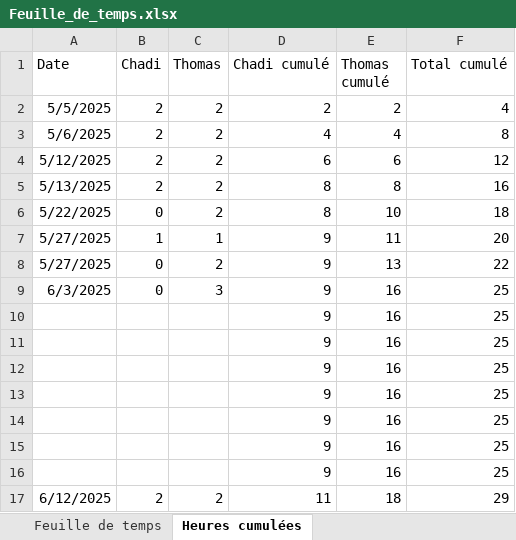
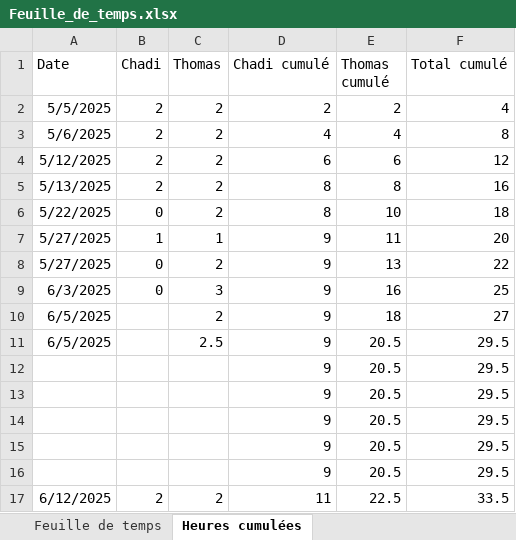
Before and after one commit to PoissonnierThomas/Biblioth-que_Recettes, an Excel workbook: Feuille_de_temps.xlsx, sheet Heures cumulées, drawn as a sheet; values as stored, in another font and other column widths than the file's, no borders; charts and pictures not drawn; removed rows and columns are numbered as before the commit, all else as after; the diff names each change by its address in the sheet, - before the commit and + after, or states it on an @@ line.

```diff
--- a/Feuille_de_temps.xlsx (sheet Heures cumulées)
+++ b/Feuille_de_temps.xlsx (sheet Heures cumulées)
-row 10:  |  |  | 9 | 16 | 25
-row 11:  |  |  | 9 | 16 | 25
-row 12:  |  |  | 9 | 16 | 25
-row 13:  |  |  | 9 | 16 | 25
-row 14:  |  |  | 9 | 16 | 25
-row 15:  |  |  | 9 | 16 | 25
-row 16:  |  |  | 9 | 16 | 25
+row 10: 6/5/2025 |  | 2 | 9 | 18 | 27
+row 11: 6/5/2025 |  | 2.5 | 9 | 20.5 | 29.5
+row 12:  |  |  | 9 | 20.5 | 29.5
+row 13:  |  |  | 9 | 20.5 | 29.5
+row 14:  |  |  | 9 | 20.5 | 29.5
+row 15:  |  |  | 9 | 20.5 | 29.5
+row 16:  |  |  | 9 | 20.5 | 29.5
-E17 (Thomas cumulé): 18
+E17 (Thomas cumulé): 22.5
-F17 (Total cumulé): 29
+F17 (Total cumulé): 33.5
```
Also changed, not shown: sheet Feuille de temps, charts or pictures, 15 other files.
